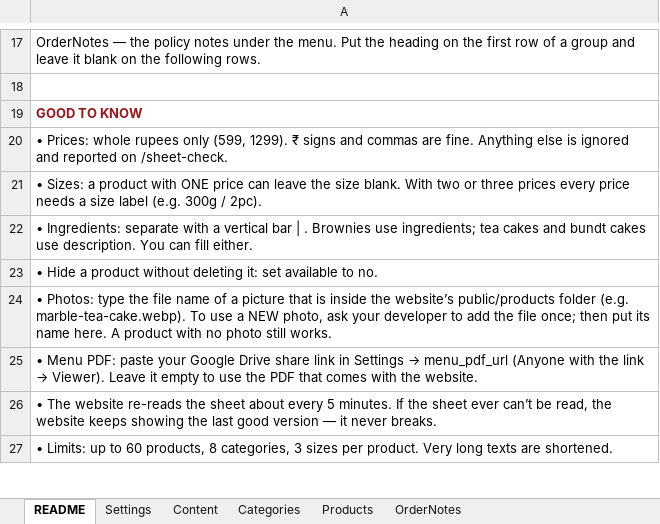
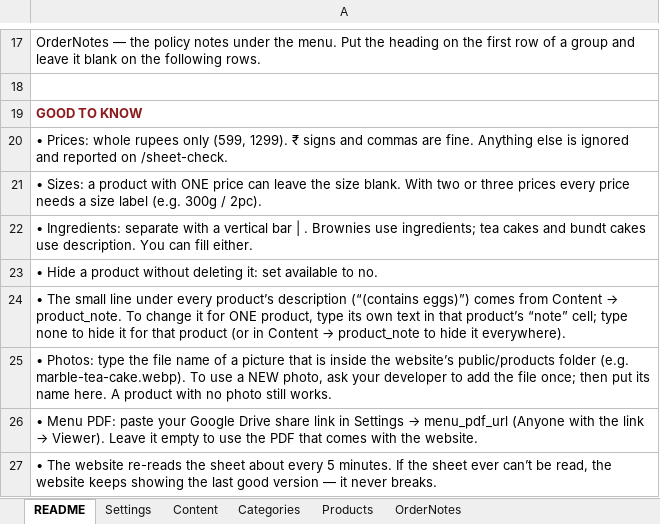
Before and after one commit to HasanSid27/Indulgence, an Excel workbook: menu-data/INdulgence-menu-data.xlsx, sheet README, drawn as a sheet; only a part is shown, gaps mark what is left out; the shorter side is filled out with more unchanged rows; values as stored, in another font and other column widths than the file's, no borders; the diff names each change by its address in the sheet, - before the commit and + after, or states it on an @@ line.

```diff
--- a/menu-data/INdulgence-menu-data.xlsx (sheet README)
+++ b/menu-data/INdulgence-menu-data.xlsx (sheet README)
+row 24: • The small line under every product’s description (“(contains eggs)”) comes from Content → product_note. To change it for ONE product, type its own text in that product’s “note” cell; type none to hide it for that product (or in Content → product_note to hide it everywhere).
```
Also changed, not shown: sheet Products, sheet Content, 24 other files.
